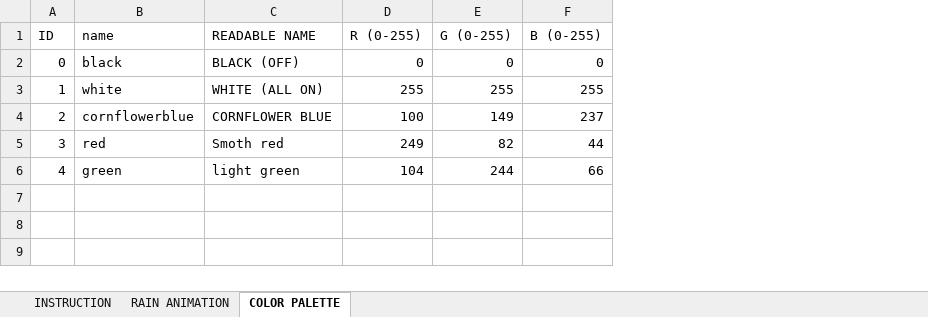
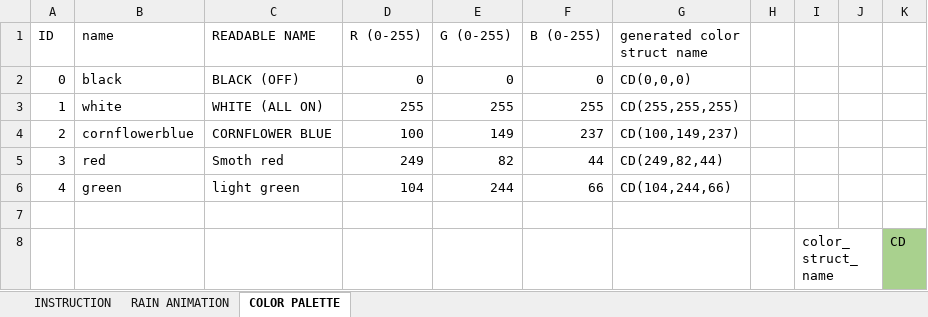
Before and after one commit to RBEGamer/WeatherFrame, an Excel workbook: frames_list.xlsx, sheet COLOR PALETTE, drawn as a sheet; values as stored, in another font and other column widths than the file's, no borders; the diff names each change by its address in the sheet, - before the commit and + after, or states it on an @@ line.

```diff
--- a/frames_list.xlsx (sheet COLOR PALETTE)
+++ b/frames_list.xlsx (sheet COLOR PALETTE)
+column G (generated color struct name), rows 2-6: CD(0,0,0) | CD(255,255,255) | CD(100,149,237) | CD(249,82,44) | CD(104,244,66)
+column H, empty
+column I, empty
+column J, empty
+column K, empty
+row 7: (empty)
+row 8:  |  |  |  |  |  |  |  | color_struct_name |  | CD
```
Also changed, not shown: sheet RAIN ANIMATION, 4 other files.
